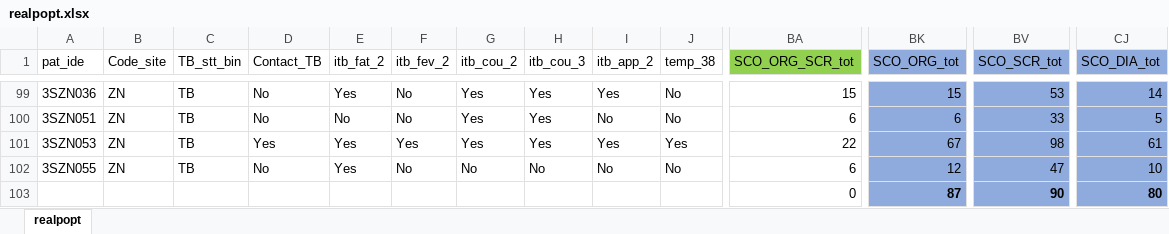
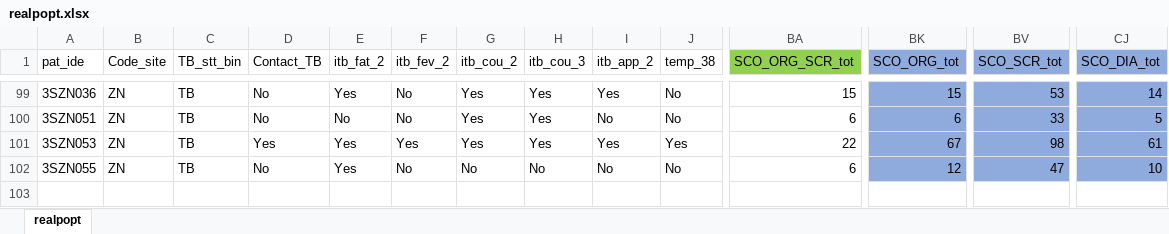
Before and after one commit to petedodd/TBSsam, an Excel workbook: data/realpopt.xlsx, sheet realpopt, drawn as a sheet; only a part is shown, gaps mark what is left out; values as stored, in another font and other column widths than the file's, no borders; rows hold the shown columns only; the diff names each change by its address in the sheet, - before the commit and + after, or states it on an @@ line.

```diff
--- a/data/realpopt.xlsx (sheet realpopt)
+++ b/data/realpopt.xlsx (sheet realpopt)
-row 103:  |  |  |  |  |  |  |  |  |  | 0 | 87 | 90 | 80
```
Also changed, not shown: data/realpop.xlsx.
